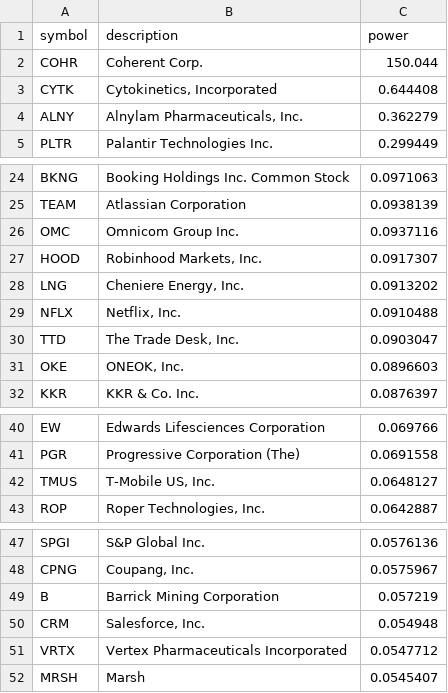
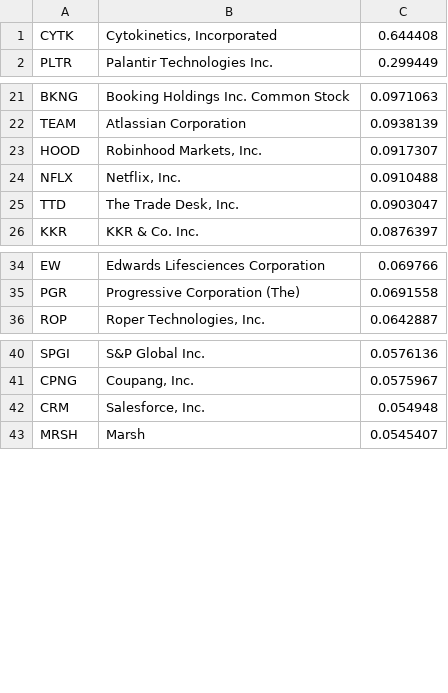
Before and after one commit to sieginglion/screener, a CSV file: 384.csv, drawn as a sheet; only a part is shown, gaps mark what is left out; the diff names each change by its address in the sheet, - before the commit and + after, or states it on an @@ line.

Commit message:
384

```diff
--- a/384.csv
+++ b/384.csv
-row 1: symbol | description | power
-row 2: COHR | Coherent Corp. | 150.044
-row 4: ALNY | Alnylam Pharmaceuticals, Inc. | 0.362279
-row 26: OMC | Omnicom Group Inc. | 0.0937116
-row 28: LNG | Cheniere Energy, Inc. | 0.0913202
-row 31: OKE | ONEOK, Inc. | 0.0896603
-row 42: TMUS | T-Mobile US, Inc. | 0.0648127
-row 49: B | Barrick Mining Corporation | 0.057219
-row 51: VRTX | Vertex Pharmaceuticals Incorporated | 0.0547712
```
